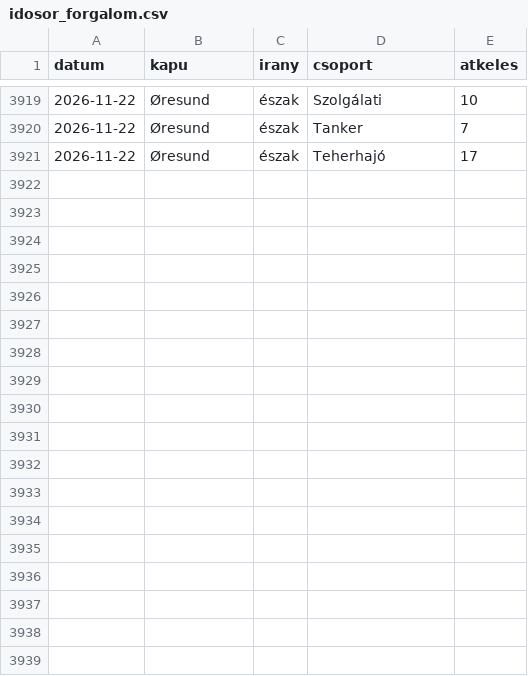
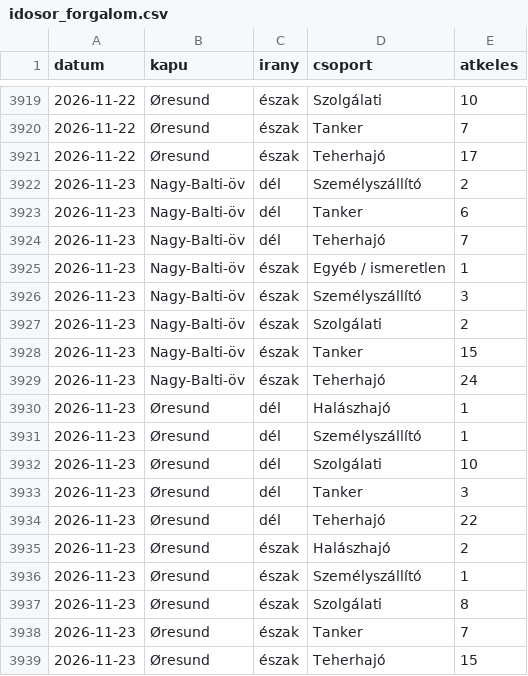
Before and after one commit to BallaAttila04/szakdolgozat, a CSV file: docs/adat/idosor_forgalom.csv, drawn as a sheet; only a part is shown, gaps mark what is left out.

```diff
--- a/docs/adat/idosor_forgalom.csv
+++ b/docs/adat/idosor_forgalom.csv
@@ -3921 +3921,19 @@ datum,kapu,irany,csoport,atkeles
 2026-11-22,Øresund,észak,Teherhajó,17
+2026-11-23,Nagy-Balti-öv,dél,Személyszállító,2
+2026-11-23,Nagy-Balti-öv,dél,Tanker,6
+2026-11-23,Nagy-Balti-öv,dél,Teherhajó,7
+2026-11-23,Nagy-Balti-öv,észak,Egyéb / ismeretlen,1
+2026-11-23,Nagy-Balti-öv,észak,Személyszállító,3
+2026-11-23,Nagy-Balti-öv,észak,Szolgálati,2
+2026-11-23,Nagy-Balti-öv,észak,Tanker,15
+2026-11-23,Nagy-Balti-öv,észak,Teherhajó,24
+2026-11-23,Øresund,dél,Halászhajó,1
+2026-11-23,Øresund,dél,Személyszállító,1
+2026-11-23,Øresund,dél,Szolgálati,10
+2026-11-23,Øresund,dél,Tanker,3
+2026-11-23,Øresund,dél,Teherhajó,22
+2026-11-23,Øresund,észak,Halászhajó,2
+2026-11-23,Øresund,észak,Személyszállító,1
+2026-11-23,Øresund,észak,Szolgálati,8
+2026-11-23,Øresund,észak,Tanker,7
+2026-11-23,Øresund,észak,Teherhajó,15
```
Also changed, not shown: docs/adat/idosor_megrakottsag.csv, docs/adat/jelzesek.csv, 13 other files.
